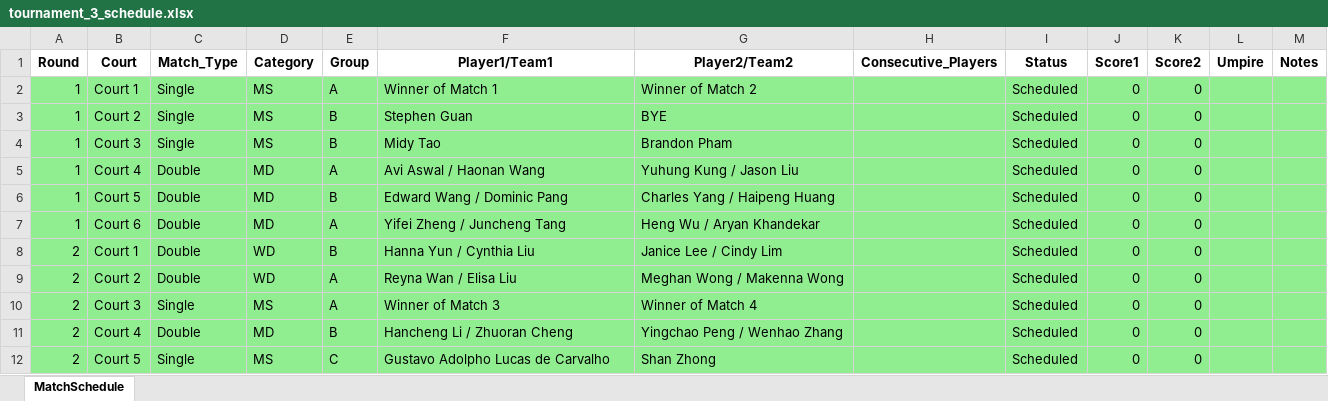
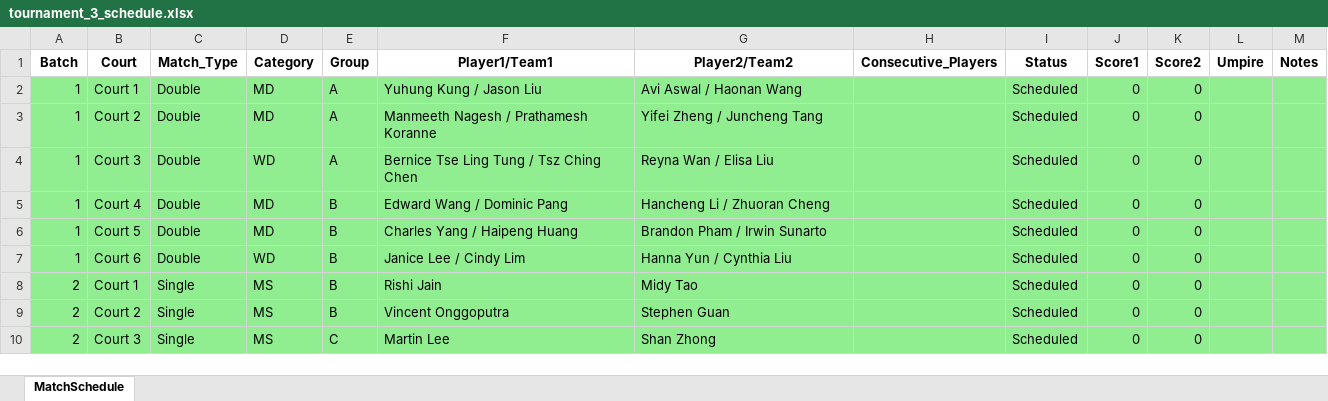
Before and after one commit to alex1792/Scoreboard, an Excel workbook: instance/tournament_3_schedule.xlsx, sheet MatchSchedule, drawn as a sheet; only a part is shown; values as stored, in another font and other column widths than the file's, no borders; removed rows and columns are numbered as before the commit, all else as after; the diff covers the shown part only; the diff names each change by its address in the sheet, - before the commit and + after, or states it on an @@ line.

Commit message:
2025/08/11 First Commit
### 2025/08/11
- Add schedule setting in CreateTournamentPage
- Update the SchedulePage
---

```diff
--- a/instance/tournament_3_schedule.xlsx (sheet MatchSchedule)
+++ b/instance/tournament_3_schedule.xlsx (sheet MatchSchedule)
-A1: Round
+A1: Batch
-C2:C4 (Match_Type): Single
+C2:C4 (Match_Type): Double
-D2:D3 (Category): MS
+D2:D3 (Category): MD
-F2 (Player1/Team1): Winner of Match 1
+F2 (Player1/Team1): Yuhung Kung / Jason Liu
-G2 (Player2/Team2): Winner of Match 2
+G2 (Player2/Team2): Avi Aswal / Haonan Wang
-E3:E4 (Group): B
+E3:E4 (Group): A
-F3 (Player1/Team1): Stephen Guan
+F3 (Player1/Team1): Manmeeth Nagesh / Prathamesh Koranne
-G3 (Player2/Team2): BYE
+G3 (Player2/Team2): Yifei Zheng / Juncheng Tang
-D4 (Category): MS
+D4 (Category): WD
-F4 (Player1/Team1): Midy Tao
+F4 (Player1/Team1): Bernice Tse Ling Tung / Tsz Ching Chen
-G4 (Player2/Team2): Brandon Pham
+G4 (Player2/Team2): Reyna Wan / Elisa Liu
-E5 (Group): A
+E5 (Group): B
-F5 (Player1/Team1): Avi Aswal / Haonan Wang
+F5 (Player1/Team1): Edward Wang / Dominic Pang
-G5 (Player2/Team2): Yuhung Kung / Jason Liu
+G5 (Player2/Team2): Hancheng Li / Zhuoran Cheng
-F6 (Player1/Team1): Edward Wang / Dominic Pang
+F6 (Player1/Team1): Charles Yang / Haipeng Huang
-G6 (Player2/Team2): Charles Yang / Haipeng Huang
+G6 (Player2/Team2): Brandon Pham / Irwin Sunarto
-D7 (Category): MD
+D7 (Category): WD
-E7 (Group): A
+E7 (Group): B
-F7 (Player1/Team1): Yifei Zheng / Juncheng Tang
+F7 (Player1/Team1): Janice Lee / Cindy Lim
-G7 (Player2/Team2): Heng Wu / Aryan Khandekar
+G7 (Player2/Team2): Hanna Yun / Cynthia Liu
-C8 (Match_Type): Double
+C8 (Match_Type): Single
-D8 (Category): WD
+D8 (Category): MS
-F8 (Player1/Team1): Hanna Yun / Cynthia Liu
+F8 (Player1/Team1): Rishi Jain
-G8 (Player2/Team2): Janice Lee / Cindy Lim
+G8 (Player2/Team2): Midy Tao
-row 9: 2 | Court 2 | Double | WD | A | Reyna Wan / Elisa Liu | Meghan Wong / Makenna Wong |  | Scheduled | 0 | 0
-B9 (Court): Court 3
+B9 (Court): Court 2
-E9 (Group): A
+E9 (Group): B
-F9 (Player1/Team1): Winner of Match 3
+F9 (Player1/Team1): Vincent Onggoputra
-G9 (Player2/Team2): Winner of Match 4
+G9 (Player2/Team2): Stephen Guan
-row 11: 2 | Court 4 | Double | MD | B | Hancheng Li / Zhuoran Cheng | Yingchao Peng / Wenhao Zhang |  | Scheduled | 0 | 0
-B10 (Court): Court 5
+B10 (Court): Court 3
-F10 (Player1/Team1): Gustavo Adolpho Lucas de Carvalho
+F10 (Player1/Team1): Martin Lee
```
Also changed, not shown: 13 added rows, 26 removed rows, 73 edited cells and cell formats elsewhere in this sheet, instance/tournament_1_schedule.xlsx, instance/tournament_2_schedule.xlsx, 5 other files.
